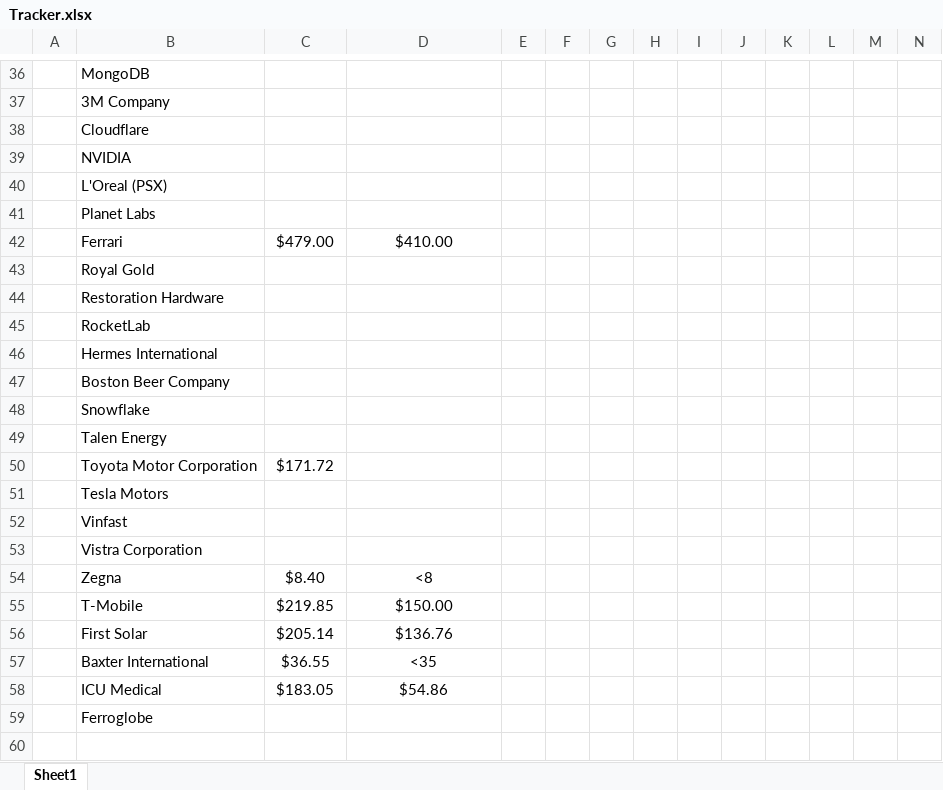
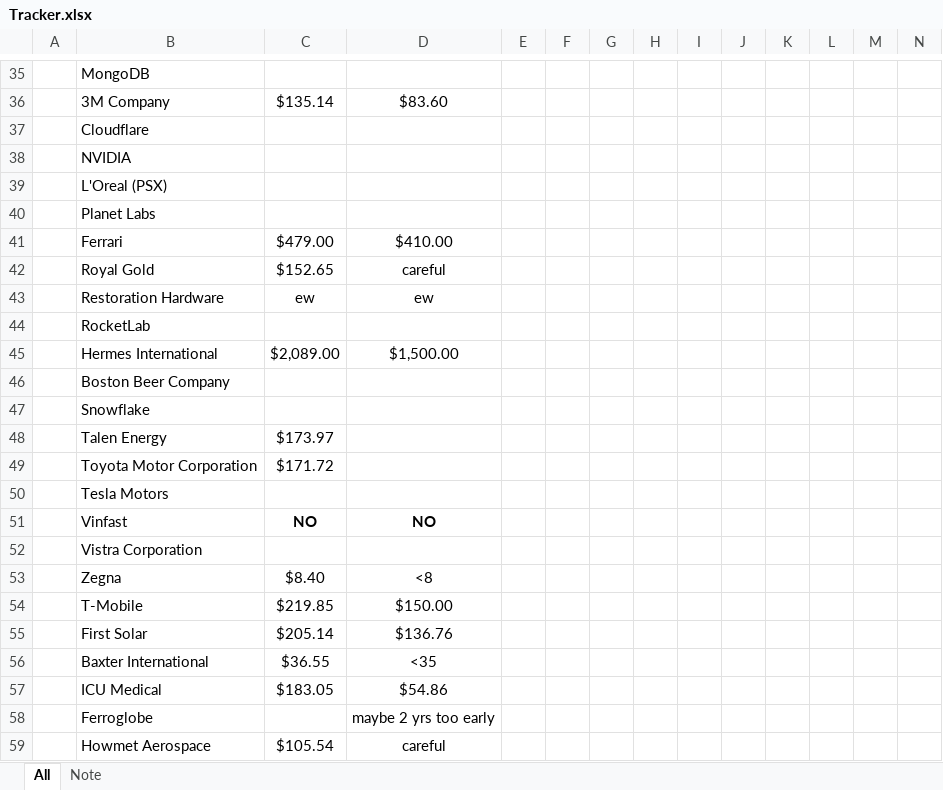
Before and after one commit to bingbongdotcom/modelz, an Excel workbook: Tracker.xlsx, sheet All, drawn as a sheet; only a part is shown, gaps mark what is left out; values as stored, in another font and other column widths than the file's, no borders; addresses are those after the commit; rows hold the shown columns only; the diff covers the shown part only; the diff names each change by its address in the sheet, - before the commit and + after, or states it on an @@ line.

```diff
--- a/Tracker.xlsx (sheet All)
+++ b/Tracker.xlsx (sheet All)
-sheet tab: Sheet1
+sheet tab: All
+sheet tab: Note
-C36: (empty)
+C36: $135.14
-D36: (empty)
+D36: $83.60
-C42: (empty)
+C42: $152.65
-D42: (empty)
+D42: careful
-C43: (empty)
+C43: ew
-D43: (empty)
+D43: ew
-C45: (empty)
+C45: $2,089.00
-D45: (empty)
+D45: $1,500.00
-C48: (empty)
+C48: $173.97
-C51: (empty)
+C51: NO
-D51: (empty)
+D51: NO
-D58: (empty)
+D58: maybe 2 yrs too early
+row 59:  | Howmet Aerospace | $105.54 | careful
```
Also changed, not shown: 1 removed row and 30 edited cells elsewhere in this sheet, formulas that keep their value.
